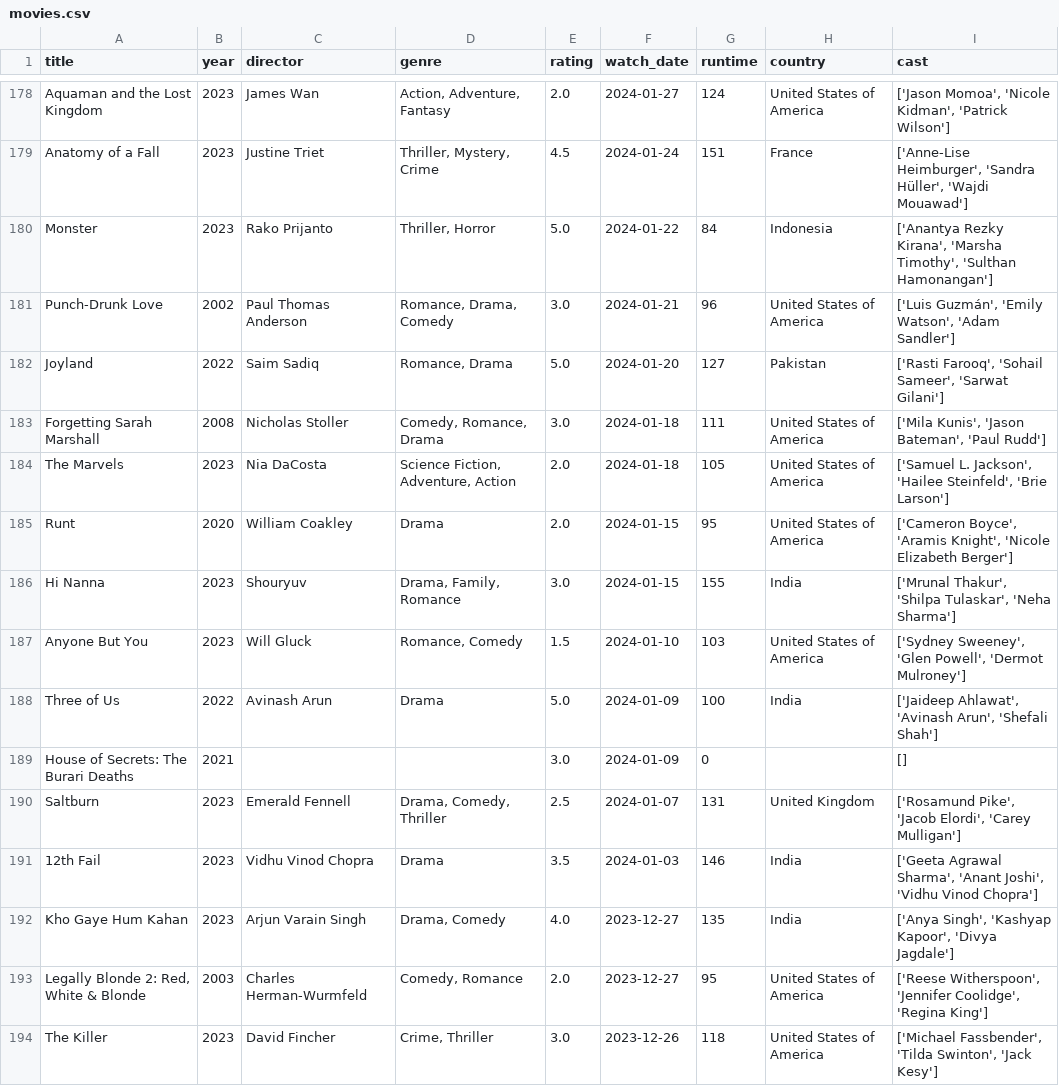
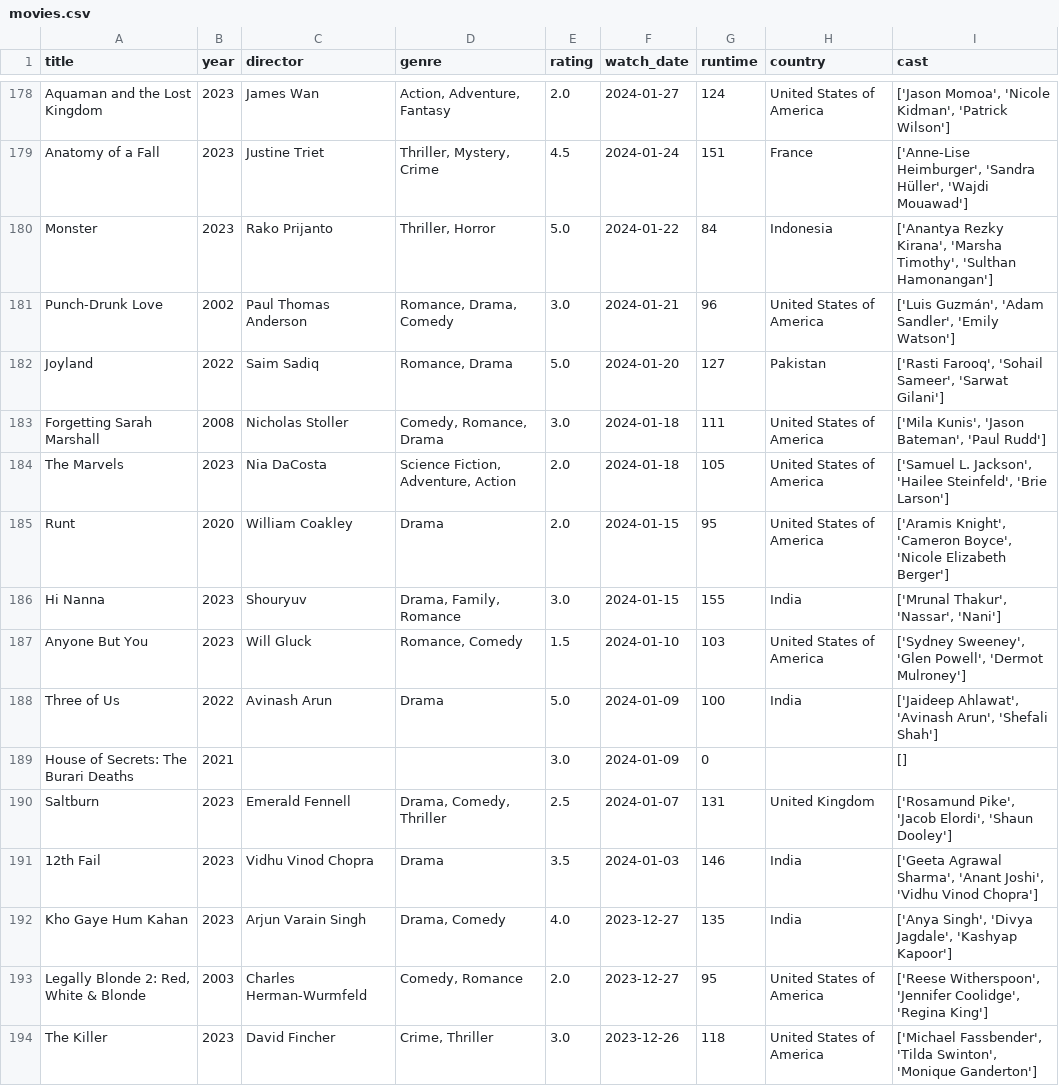
Before and after one commit to sarthakk88/letterboxd-wrapped, a CSV file: data/movies.csv, drawn as a sheet; only a part is shown, gaps mark what is left out; the diff covers the shown part only.

```diff
--- a/data/movies.csv
+++ b/data/movies.csv
@@ -180,3 +180,3 @@ Anatomy of a Fall,2023,Justine Triet,"Thriller, Mystery, Crime",4.5,2024-01-24,1
 Monster,2023,Rako Prijanto,"Thriller, Horror",5.0,2024-01-22,84,Indonesia,"['Anantya Rezky Kirana', 'Marsha Timothy', 'Sulthan Hamonangan']"
-Punch-Drunk Love,2002,Paul Thomas Anderson,"Romance, Drama, Comedy",3.0,2024-01-21,96,United States of America,"['Luis Guzmán', 'Emily Watson', 'Adam Sandler']"
+Punch-Drunk Love,2002,Paul Thomas Anderson,"Romance, Drama, Comedy",3.0,2024-01-21,96,United States of America,"['Luis Guzmán', 'Adam Sandler', 'Emily Watson']"
 Joyland,2022,Saim Sadiq,"Romance, Drama",5.0,2024-01-20,127,Pakistan,"['Rasti Farooq', 'Sohail Sameer', 'Sarwat Gilani']"
@@ -184,4 +184,4 @@ Forgetting Sarah Marshall,2008,Nicholas Stoller,"Comedy, Romance, Drama",3.0,202
 The Marvels,2023,Nia DaCosta,"Science Fiction, Adventure, Action",2.0,2024-01-18,105,United States of America,"['Samuel L. Jackson', 'Hailee Steinfeld', 'Brie Larson']"
-Runt,2020,William Coakley,Drama,2.0,2024-01-15,95,United States of America,"['Cameron Boyce', 'Aramis Knight', 'Nicole Elizabeth Berger']"
-Hi Nanna,2023,Shouryuv,"Drama, Family, Romance",3.0,2024-01-15,155,India,"['Mrunal Thakur', 'Shilpa Tulaskar', 'Neha Sharma']"
+Runt,2020,William Coakley,Drama,2.0,2024-01-15,95,United States of America,"['Aramis Knight', 'Cameron Boyce', 'Nicole Elizabeth Berger']"
+Hi Nanna,2023,Shouryuv,"Drama, Family, Romance",3.0,2024-01-15,155,India,"['Mrunal Thakur', 'Nassar', 'Nani']"
 Anyone But You,2023,Will Gluck,"Romance, Comedy",1.5,2024-01-10,103,United States of America,"['Sydney Sweeney', 'Glen Powell', 'Dermot Mulroney']"
@@ -189,6 +189,6 @@ Three of Us,2022,Avinash Arun,Drama,5.0,2024-01-09,100,India,"['Jaideep Ahlawat'
 House of Secrets: The Burari Deaths,2021,,,3.0,2024-01-09,0,,[]
-Saltburn,2023,Emerald Fennell,"Drama, Comedy, Thriller",2.5,2024-01-07,131,United Kingdom,"['Rosamund Pike', 'Jacob Elordi', 'Carey Mulligan']"
+Saltburn,2023,Emerald Fennell,"Drama, Comedy, Thriller",2.5,2024-01-07,131,United Kingdom,"['Rosamund Pike', 'Jacob Elordi', 'Shaun Dooley']"
 12th Fail,2023,Vidhu Vinod Chopra,Drama,3.5,2024-01-03,146,India,"['Geeta Agrawal Sharma', 'Anant Joshi', 'Vidhu Vinod Chopra']"
-Kho Gaye Hum Kahan,2023,Arjun Varain Singh,"Drama, Comedy",4.0,2023-12-27,135,India,"['Anya Singh', 'Kashyap Kapoor', 'Divya Jagdale']"
+Kho Gaye Hum Kahan,2023,Arjun Varain Singh,"Drama, Comedy",4.0,2023-12-27,135,India,"['Anya Singh', 'Divya Jagdale', 'Kashyap Kapoor']"
 "Legally Blonde 2: Red, White & Blonde",2003,Charles Herman-Wurmfeld,"Comedy, Romance",2.0,2023-12-27,95,United States of America,"['Reese Witherspoon', 'Jennifer Coolidge', 'Regina King']"
-The Killer,2023,David Fincher,"Crime, Thriller",3.0,2023-12-26,118,United States of America,"['Michael Fassbender', 'Tilda Swinton', 'Jack Kesy']"
+The Killer,2023,David Fincher,"Crime, Thriller",3.0,2023-12-26,118,United States of America,"['Michael Fassbender', 'Tilda Swinton', 'Monique Ganderton']"
```
Also changed, not shown: 135 edited cells elsewhere in this file, 1 other file.
